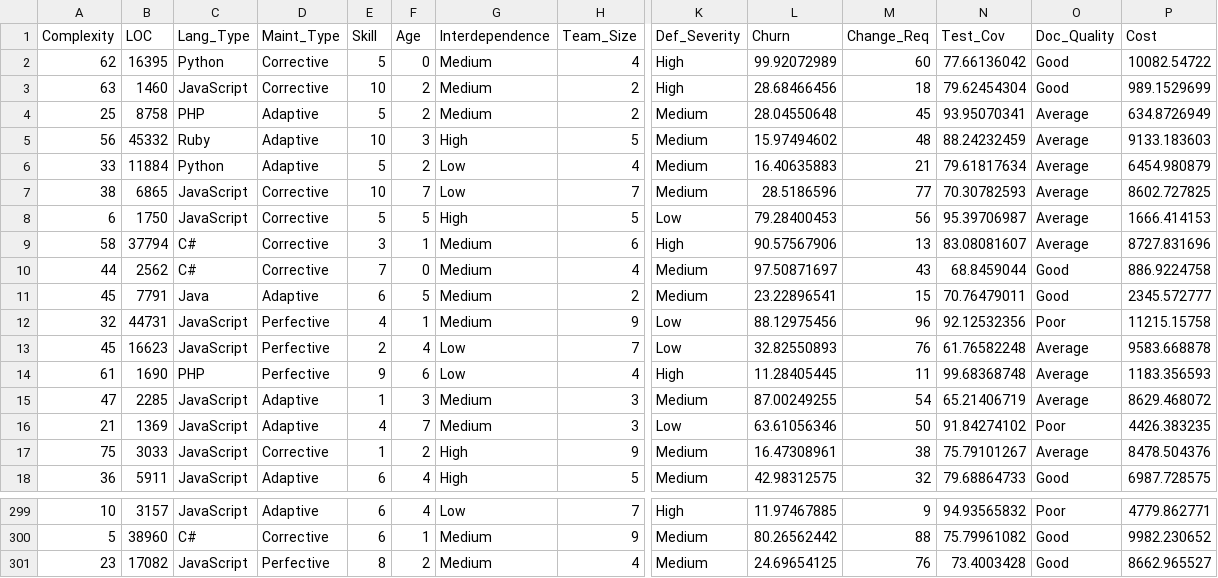
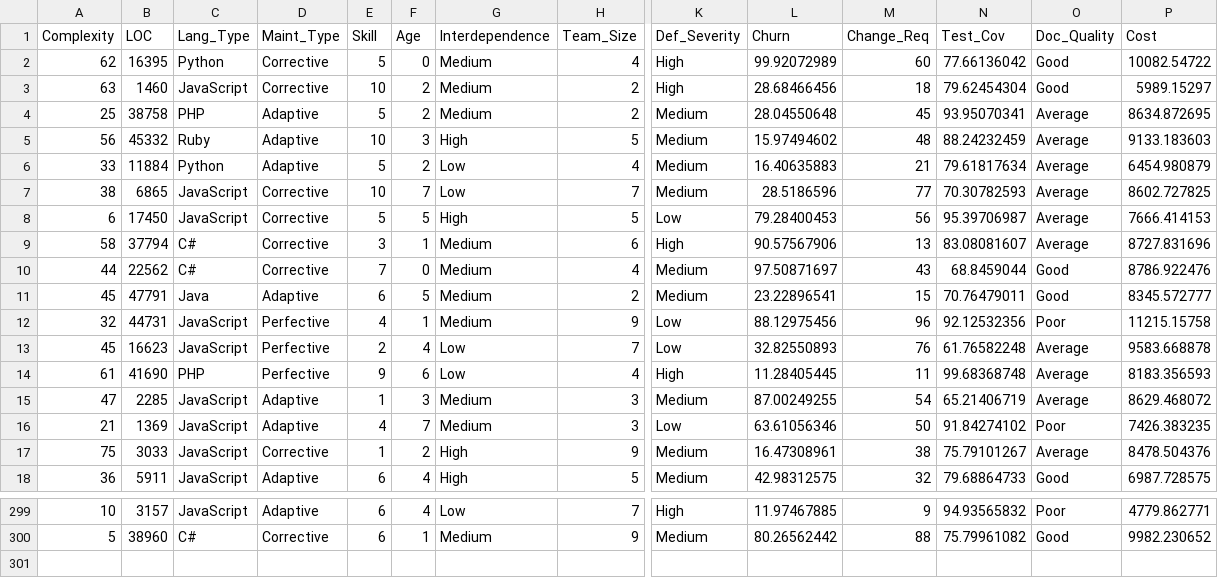
Before and after one commit to Jemmal35/Datasets, a CSV file: maintenance_cost_data_final_cost_first_1.csv, drawn as a sheet; only a part is shown, gaps mark what is left out; rows hold the shown columns only; the diff names each change by its address in the sheet, - before the commit and + after, or states it on an @@ line.

Commit message:
Add files via upload

```diff
--- a/maintenance_cost_data_final_cost_first_1.csv
+++ b/maintenance_cost_data_final_cost_first_1.csv
-P3 (Cost): 989.1529699
+P3 (Cost): 5989.15297
-B4 (LOC): 8758
+B4 (LOC): 38758
-P4 (Cost): 634.8726949
+P4 (Cost): 8634.872695
-B8 (LOC): 1750
+B8 (LOC): 17450
-P8 (Cost): 1666.414153
+P8 (Cost): 7666.414153
-B10 (LOC): 2562
+B10 (LOC): 22562
-P10 (Cost): 886.9224758
+P10 (Cost): 8786.922476
-B11 (LOC): 7791
+B11 (LOC): 47791
-P11 (Cost): 2345.572777
+P11 (Cost): 8345.572777
-B14 (LOC): 1690
+B14 (LOC): 41690
-P14 (Cost): 1183.356593
+P14 (Cost): 8183.356593
-P16 (Cost): 4426.383235
+P16 (Cost): 7426.383235
-row 301: 23 | 17082 | JavaScript | Perfective | 8 | 2 | Medium | 4 | Medium | 24.69654125 | 76 | 73.4003428 | Good | 8662.965527
```
